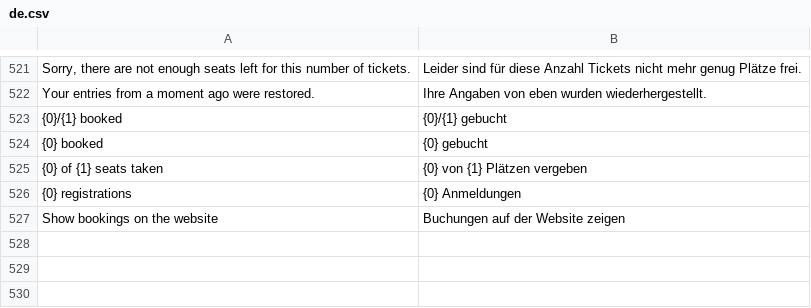
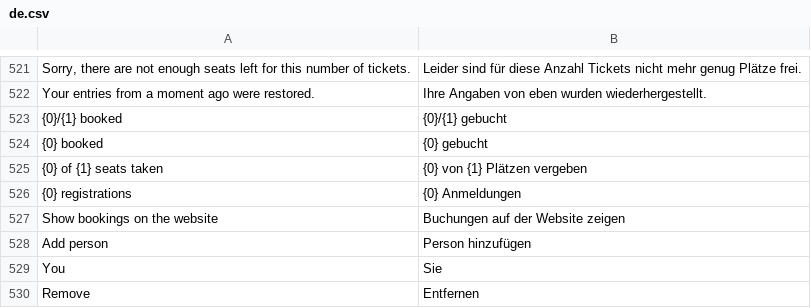
Before and after one commit to phamos-eu/phamos, a CSV file: phamos/translations/de.csv, drawn as a sheet; only a part is shown, gaps mark what is left out; the diff names each change by its address in the sheet, - before the commit and + after, or states it on an @@ line.

```diff
--- a/phamos/translations/de.csv
+++ b/phamos/translations/de.csv
+row 528: Add person | Person hinzufügen
+row 529: You | Sie
+row 530: Remove | Entfernen
```
Also changed, not shown: 4 other files.
